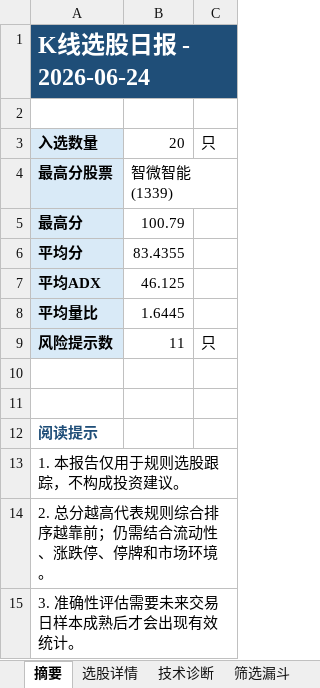
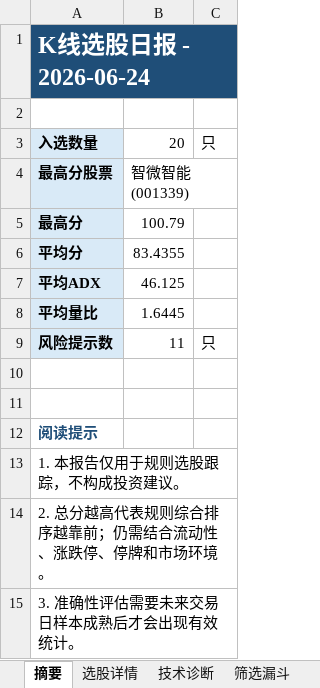
Before and after one commit to ppopink/a-share-daily-report, an Excel workbook: A股每日选股报告页面设计/public/reports/20260624/stock_pick_20260624.xlsx, sheet 摘要, drawn as a sheet; values as stored, in another font and other column widths than the file's, no borders; charts and pictures not drawn; the diff names each change by its address in the sheet, - before the commit and + after, or states it on an @@ line.

```diff
--- a/A股每日选股报告页面设计/public/reports/20260624/stock_pick_20260624.xlsx (sheet 摘要)
+++ b/A股每日选股报告页面设计/public/reports/20260624/stock_pick_20260624.xlsx (sheet 摘要)
-B4: 智微智能(1339)
+B4: 智微智能(001339)
```
Also changed, not shown: sheet 选股详情, 20 other files.
